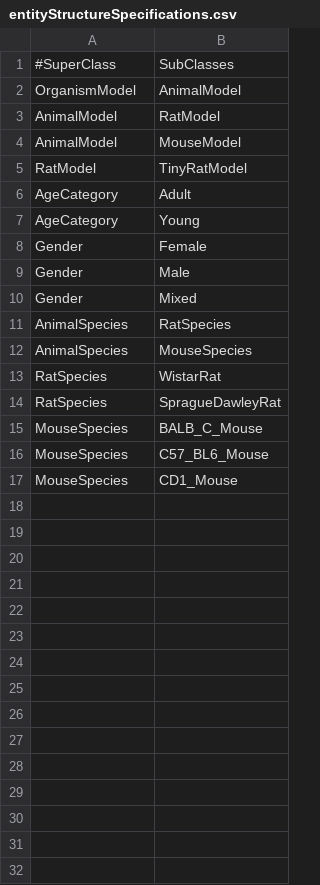
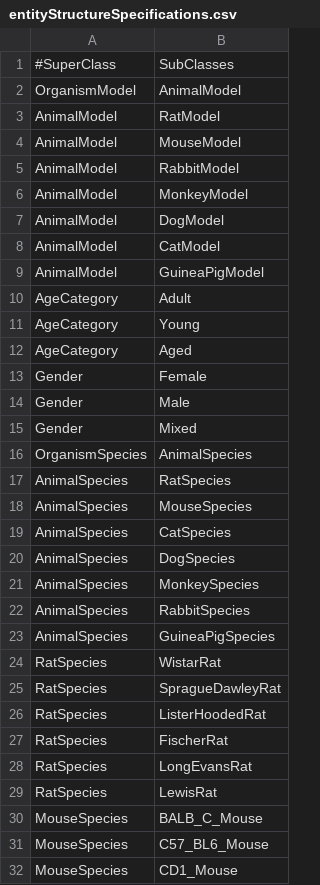
Before and after one commit to hterhors/SemanticMachineReading, a CSV file: src/main/resources/specifications/csv/entityStructureSpecifications.csv, drawn as a sheet; only a part is shown; removed rows and columns are numbered as before the commit, all else as after; the diff covers the shown part only; the diff names each change by its address in the sheet, - before the commit and + after, or states it on an @@ line.

Commit message:
update structure to actual problem specification

```diff
--- a/src/main/resources/specifications/csv/entityStructureSpecifications.csv
+++ b/src/main/resources/specifications/csv/entityStructureSpecifications.csv
-row 5: RatModel | TinyRatModel
+row 5: AnimalModel | RabbitModel
+row 6: AnimalModel | MonkeyModel
+row 7: AnimalModel | DogModel
+row 8: AnimalModel | CatModel
+row 9: AnimalModel | GuineaPigModel
+row 12: AgeCategory | Aged
+row 16: OrganismSpecies | AnimalSpecies
+row 19: AnimalSpecies | CatSpecies
+row 20: AnimalSpecies | DogSpecies
+row 21: AnimalSpecies | MonkeySpecies
+row 22: AnimalSpecies | RabbitSpecies
+row 23: AnimalSpecies | GuineaPigSpecies
+row 26: RatSpecies | ListerHoodedRat
+row 27: RatSpecies | FischerRat
+row 28: RatSpecies | LongEvansRat
+row 29: RatSpecies | LewisRat
```
Also changed, not shown: 3 added rows elsewhere in this file, src/main/resources/specifications/csv/entitySpecifications.csv, src/main/resources/specifications/csv/slotSpecifications.csv, 1 other file.
